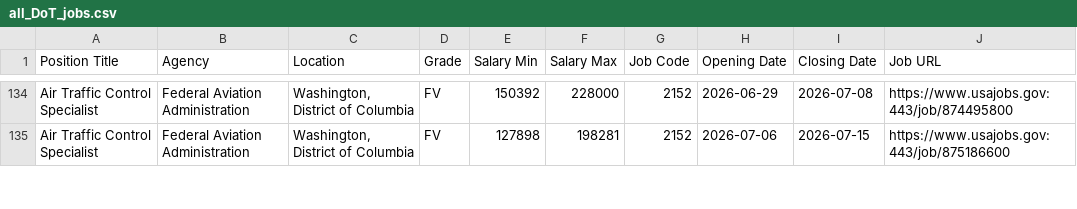
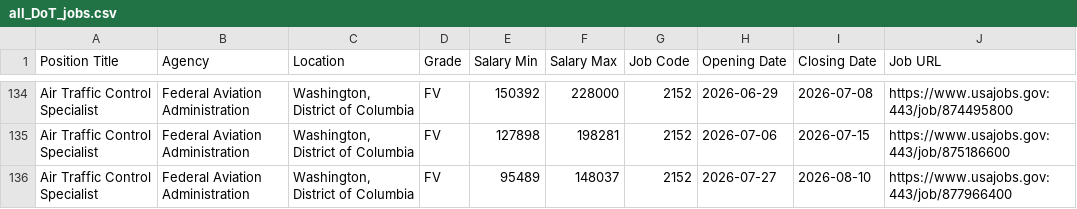
Before and after one commit to fartbagxp/fedjobs, a CSV file: data/raw/all_DoT_jobs.csv, drawn as a sheet; only a part is shown, gaps mark what is left out; the diff covers the shown part only; the diff names each change by its address in the sheet, - before the commit and + after, or states it on an @@ line.

```diff
--- a/data/raw/all_DoT_jobs.csv
+++ b/data/raw/all_DoT_jobs.csv
+row 136: Air Traffic Control Specialist | Federal Aviation Administration | Washington, District of Columbia | FV | 95489 | 148037 | 2152 | 2026-07-27 | 2026-08-10 | https://www.usajobs.gov:443/job/877966400
```
Also changed, not shown: 13 added rows elsewhere in this file, data/raw/all_2210_jobs.csv, data/raw/all_HHS_jobs.csv, 5 other files.
